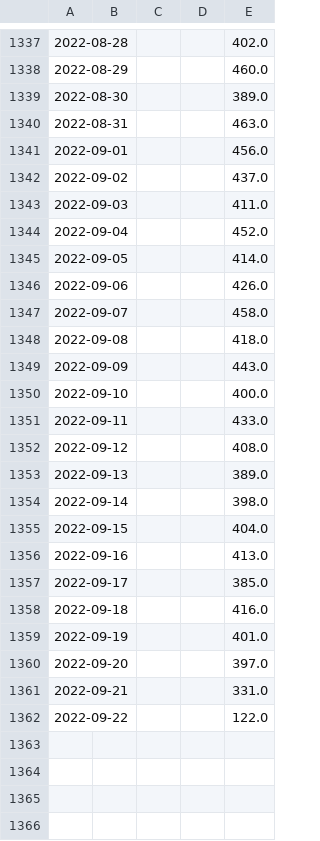
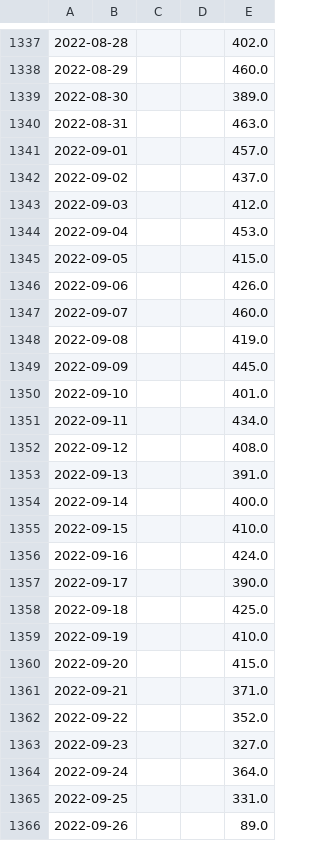
Before and after one commit to annaabsi/git-scraper-vacunacion, a CSV file: resultados/fallecidos_total.csv, drawn as a sheet; only a part is shown, gaps mark what is left out; the diff covers the shown part only; the diff names each change by its address in the sheet, - before the commit and + after, or states it on an @@ line.

```diff
--- a/resultados/fallecidos_total.csv
+++ b/resultados/fallecidos_total.csv
-E1341: 456.0
+E1341: 457.0
-E1343: 411.0
+E1343: 412.0
-E1344: 452.0
+E1344: 453.0
-E1345: 414.0
+E1345: 415.0
-E1347: 458.0
+E1347: 460.0
-E1348: 418.0
+E1348: 419.0
-E1349: 443.0
+E1349: 445.0
-E1350: 400.0
+E1350: 401.0
-E1351: 433.0
+E1351: 434.0
-E1353: 389.0
+E1353: 391.0
-E1354: 398.0
+E1354: 400.0
-E1355: 404.0
+E1355: 410.0
-E1356: 413.0
+E1356: 424.0
-E1357: 385.0
+E1357: 390.0
-E1358: 416.0
+E1358: 425.0
-E1359: 401.0
+E1359: 410.0
-E1360: 397.0
+E1360: 415.0
-E1361: 331.0
+E1361: 371.0
-E1362: 122.0
+E1362: 352.0
+row 1363: 2022-09-23 |  |  |  | 327.0
+row 1364: 2022-09-24 |  |  |  | 364.0
+row 1365: 2022-09-25 |  |  |  | 331.0
+row 1366: 2022-09-26 |  |  |  | 89.0
```
Also changed, not shown: 17 edited cells elsewhere in this file, resultados/fallecidos_edad.csv.
